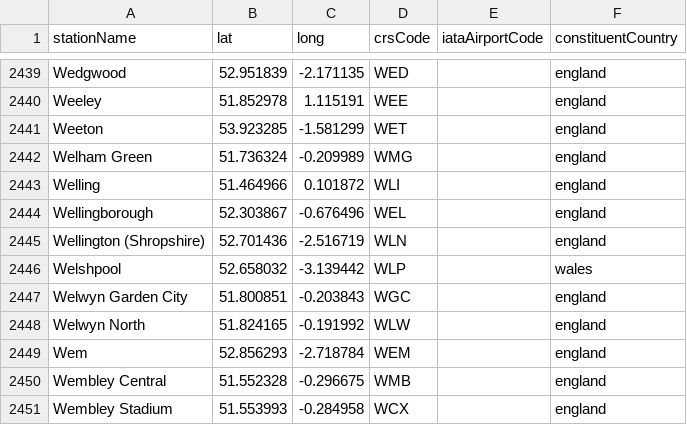
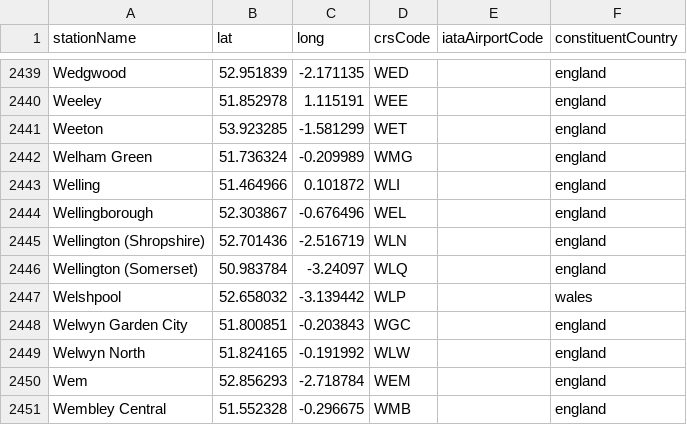
Before and after one commit to davwheat/uk-railway-stations, a CSV file: stations.csv, drawn as a sheet; only a part is shown, gaps mark what is left out; the shorter side is filled out with more unchanged rows; the diff names each change by its address in the sheet, - before the commit and + after, or states it on an @@ line.

Commit message:
feat: add Wellington (Somerset)

```diff
--- a/stations.csv
+++ b/stations.csv
+row 2446: Wellington (Somerset) | 50.983784 | -3.24097 | WLQ |  | england
```
